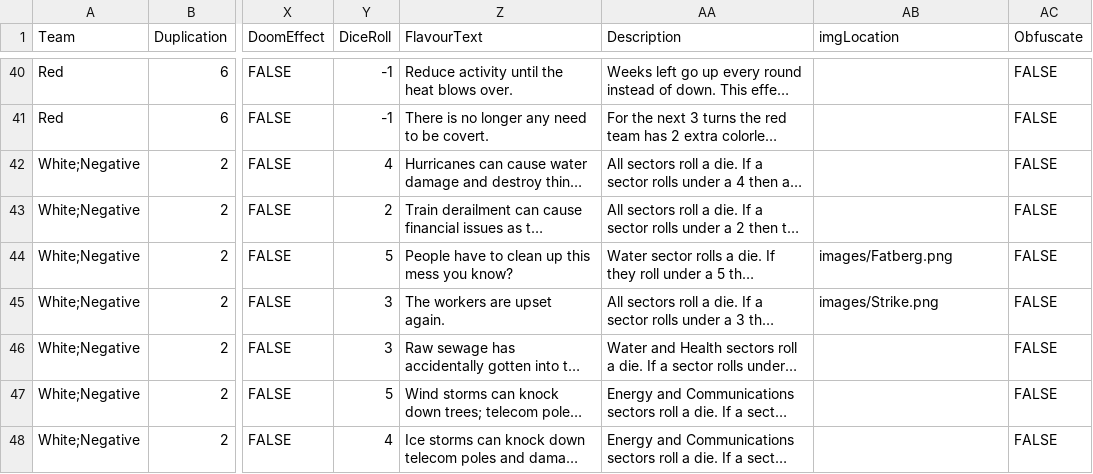
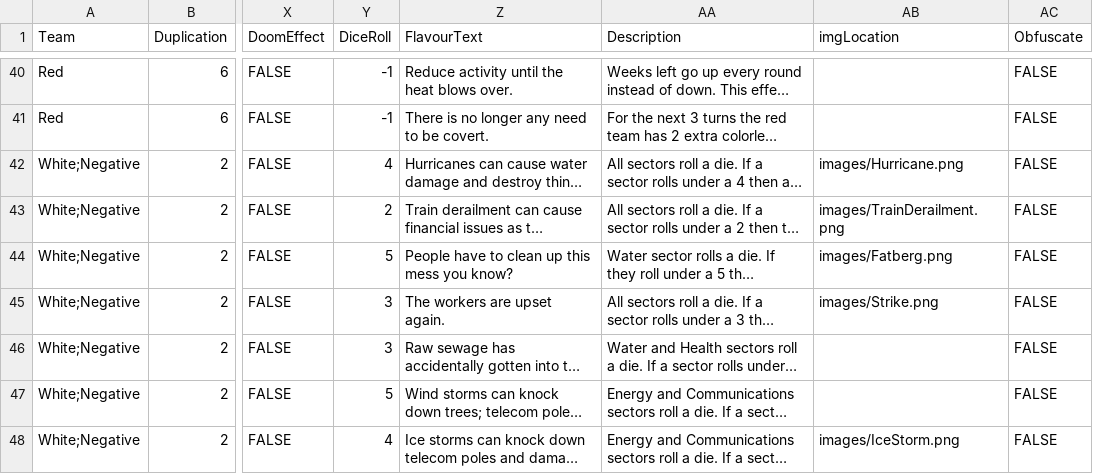
Before and after one commit to profjdbayliss/RIT-Resilience-Game, a CSV file: ResilienceGame/Assets/StreamingAssets/SectorDownCards.csv, drawn as a sheet; only a part is shown, gaps mark what is left out; long unchanged cells end in …; the diff covers the shown part only; the diff names each change by its address in the sheet, - before the commit and + after, or states it on an @@ line.

Commit message:
updated to have new images

```diff
--- a/ResilienceGame/Assets/StreamingAssets/SectorDownCards.csv
+++ b/ResilienceGame/Assets/StreamingAssets/SectorDownCards.csv
-AB42 (imgLocation): (empty)
+AB42 (imgLocation): images/Hurricane.png
-AB43 (imgLocation): (empty)
+AB43 (imgLocation): images/TrainDerailment.png
-AB48 (imgLocation): (empty)
+AB48 (imgLocation): images/IceStorm.png
```
Also changed, not shown: 10 edited cells elsewhere in this file, 9 other files.
